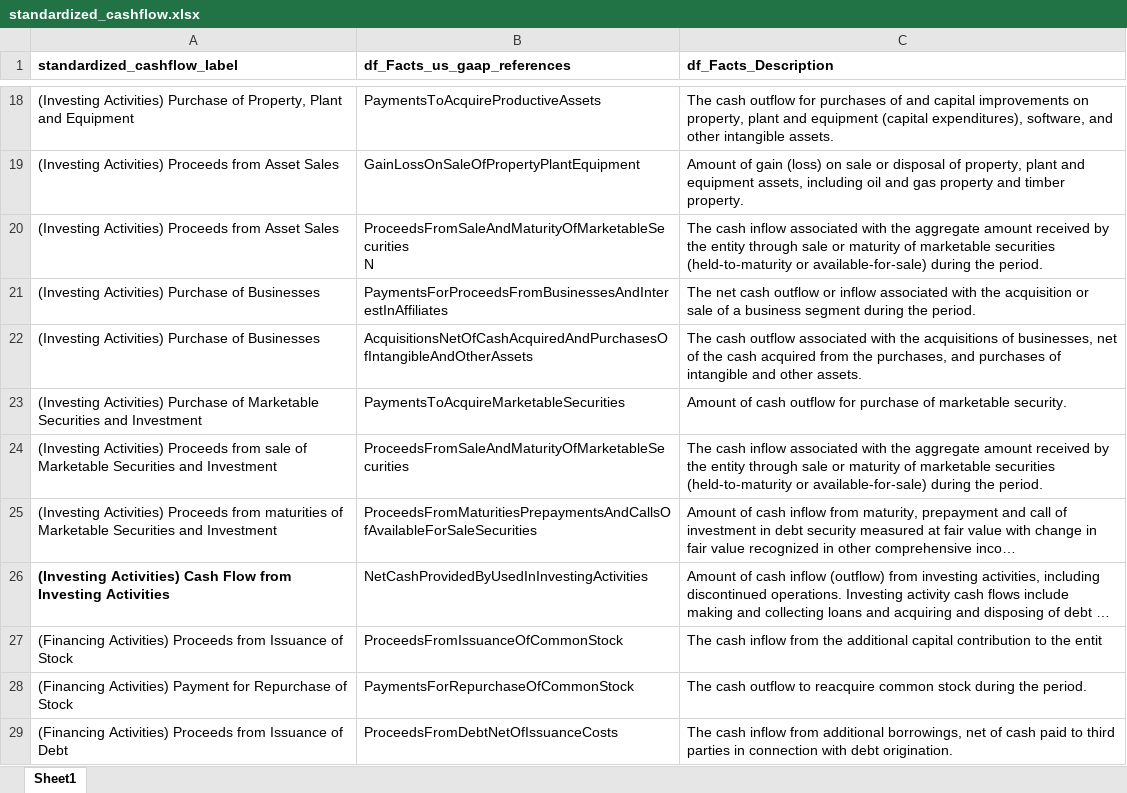
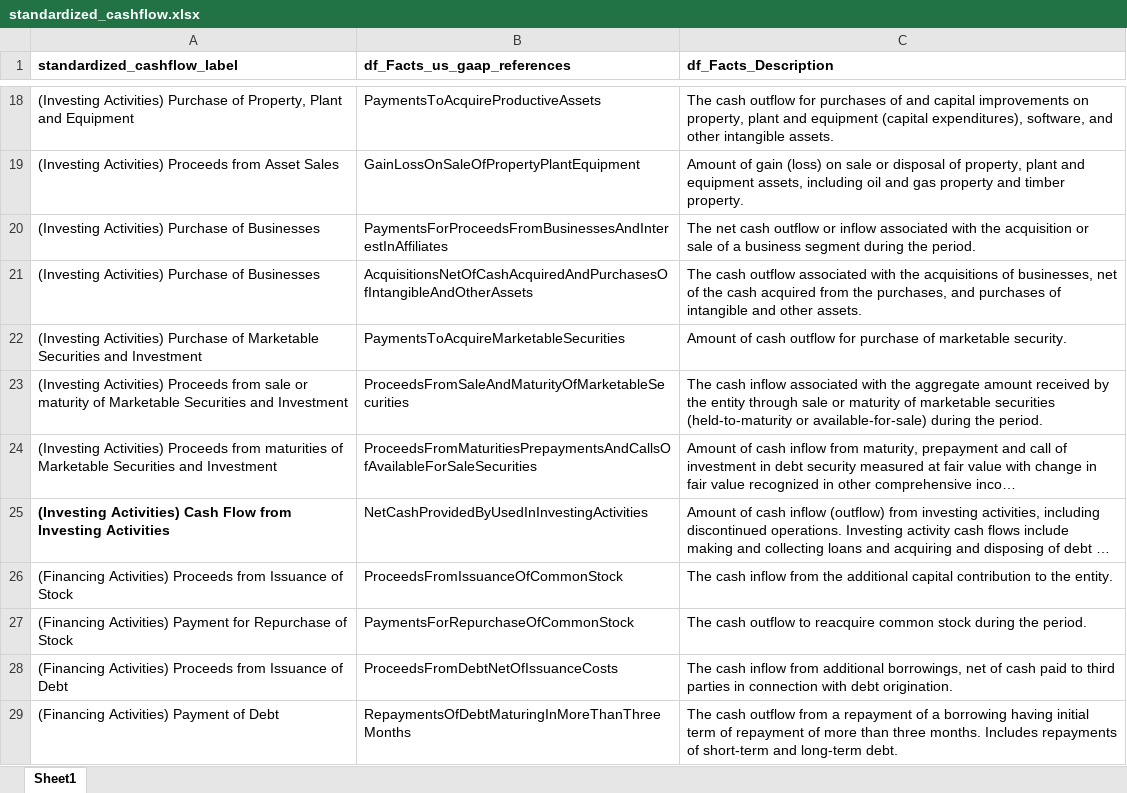
Before and after one commit to gp1981/SEC_data_analysis, an Excel workbook: data/standardized_cashflow.xlsx, sheet Sheet1, drawn as a sheet; only a part is shown, gaps mark what is left out; the shorter side is filled out with more unchanged rows; long unchanged cells end in …; values as stored, in another font and other column widths than the file's, no borders; removed rows and columns are numbered as before the commit, all else as after; ↵ is a line break in a cell; the diff names each change by its address in the sheet, - before the commit and + after, or states it on an @@ line.

```diff
--- a/data/standardized_cashflow.xlsx (sheet Sheet1)
+++ b/data/standardized_cashflow.xlsx (sheet Sheet1)
-row 20: (Investing Activities) Proceeds from Asset Sales | ProceedsFromSaleAndMaturityOfMarketableSecurities ↵ N | The cash inflow associated with the aggregate amount received by the entity through sale or maturity of marketable securities (held-to-maturity or available-for-sale) during the period.
-A23 (standardized_cashflow_label): …from sale of Marketable…
+A23 (standardized_cashflow_label): …from sale or maturity of Marketable…
-C26 (df_Facts_Description): …to the entit
+C26 (df_Facts_Description): …to the entity.
```
Also changed, not shown: 1 other file.
